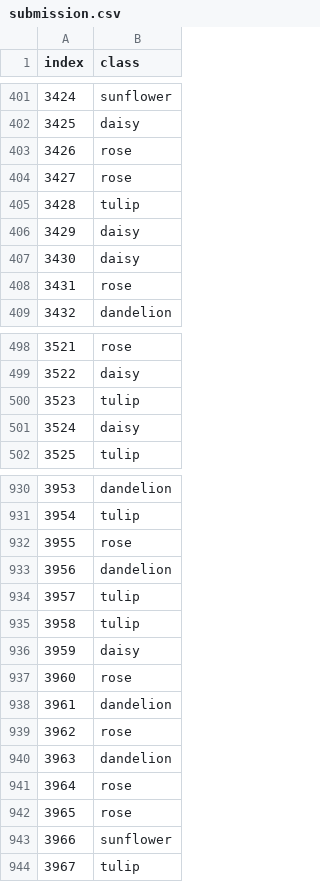
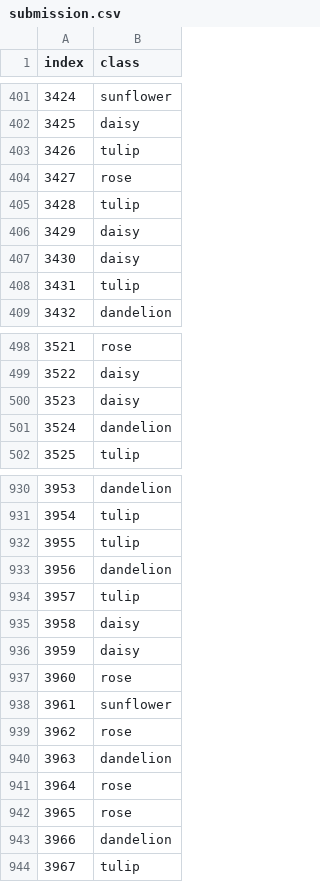
Before and after one commit to gen1998/comp-flower, a CSV file: output/submission.csv, drawn as a sheet; only a part is shown, gaps mark what is left out; the diff covers the shown part only.

Commit message:
submission

```diff
--- a/output/submission.csv
+++ b/output/submission.csv
@@ -402,3 +402,3 @@ index,class
 3425,daisy
-3426,rose
+3426,tulip
 3427,rose
@@ -407,3 +407,3 @@ index,class
 3430,daisy
-3431,rose
+3431,tulip
 3432,dandelion
@@ -499,4 +499,4 @@ index,class
 3522,daisy
-3523,tulip
-3524,daisy
+3523,daisy
+3524,dandelion
 3525,tulip
@@ -931,9 +931,9 @@ index,class
 3954,tulip
-3955,rose
+3955,tulip
 3956,dandelion
 3957,tulip
-3958,tulip
+3958,daisy
 3959,daisy
 3960,rose
-3961,dandelion
+3961,sunflower
 3962,rose
@@ -942,3 +942,3 @@ index,class
 3965,rose
-3966,sunflower
+3966,dandelion
 3967,tulip
```
Also changed, not shown: 34 edited cells elsewhere in this file.
